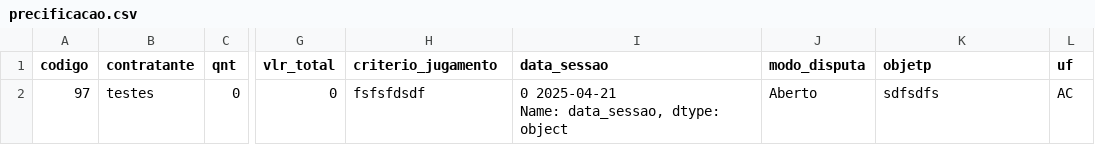
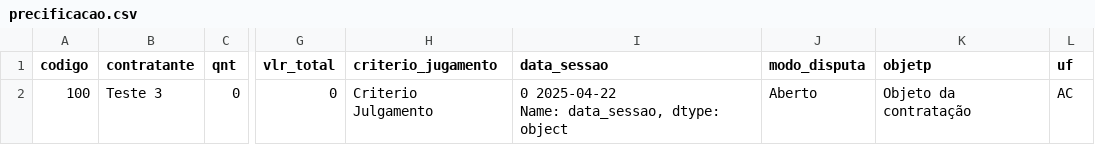
Before and after one commit to leandr0s/pulsar_app, a CSV file: data/precificacao.csv, drawn as a sheet; only a part is shown, gaps mark what is left out; ↵ is a line break in a cell; the diff names each change by its address in the sheet, - before the commit and + after, or states it on an @@ line.

```diff
--- a/data/precificacao.csv
+++ b/data/precificacao.csv
-A2 (codigo): 97
+A2 (codigo): 100
-B2 (contratante): testes
+B2 (contratante): Teste 3
-H2 (criterio_jugamento): fsfsfdsdf
+H2 (criterio_jugamento): Criterio Julgamento
-I2 (data_sessao): 0 2025-04-21 ↵ Name: data_sessao, dtype: object
+I2 (data_sessao): 0 2025-04-22 ↵ Name: data_sessao, dtype: object
-K2 (objetp): sdfsdfs
+K2 (objetp): Objeto da contratação
```
Also changed, not shown: 5 other files.
